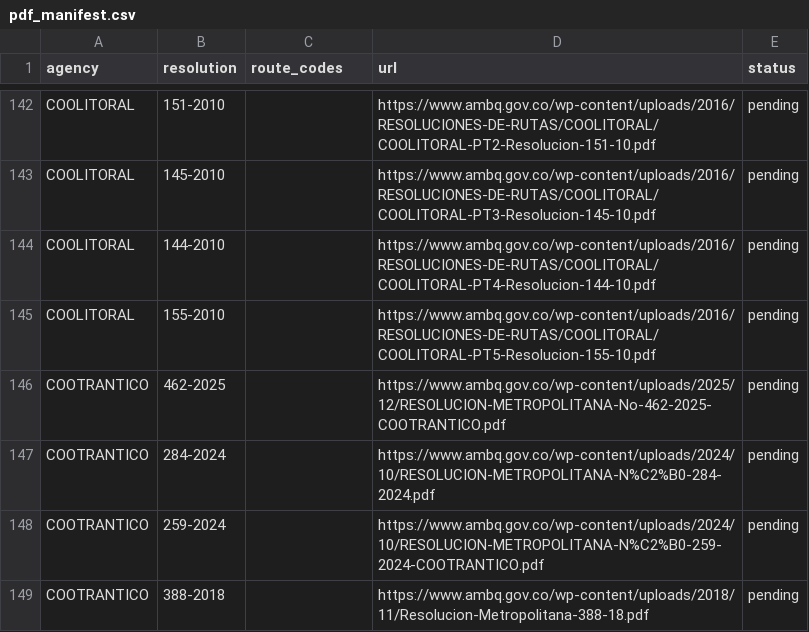
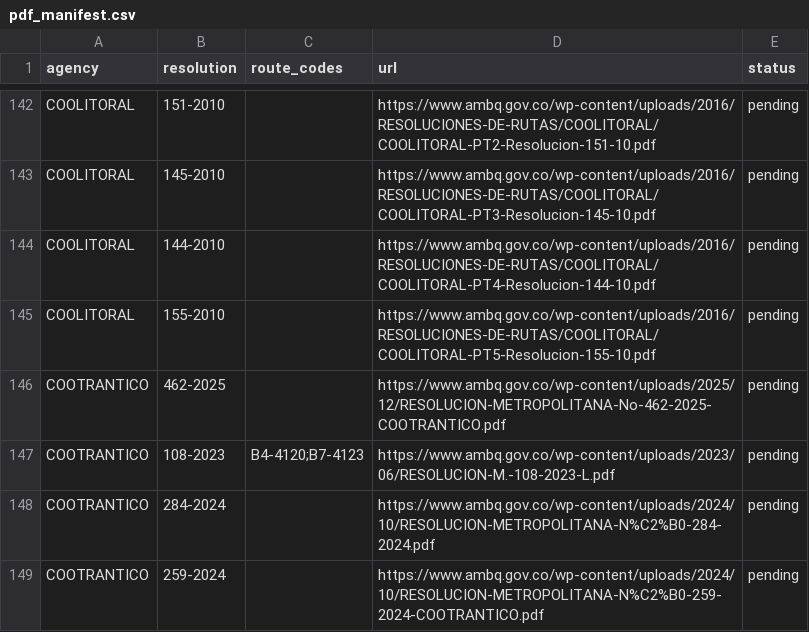
Before and after one commit to ColombiaTransit/gtfs-barranquilla-urbanas, a CSV file: sources/amb/pdf_manifest.csv, drawn as a sheet; only a part is shown, gaps mark what is left out; the shorter side is filled out with more unchanged rows; the diff names each change by its address in the sheet, - before the commit and + after, or states it on an @@ line.

Commit message:
research: register missing official 108-2023 Cootrantico B4 and B7 route restructuring PDF

```diff
--- a/sources/amb/pdf_manifest.csv
+++ b/sources/amb/pdf_manifest.csv
+row 147: COOTRANTICO | 108-2023 | B4-4120;B7-4123 | https://www.ambq.gov.co/wp-content/uploads/2023/06/RESOLUCION-M.-108-2023-L.pdf | pending
```
